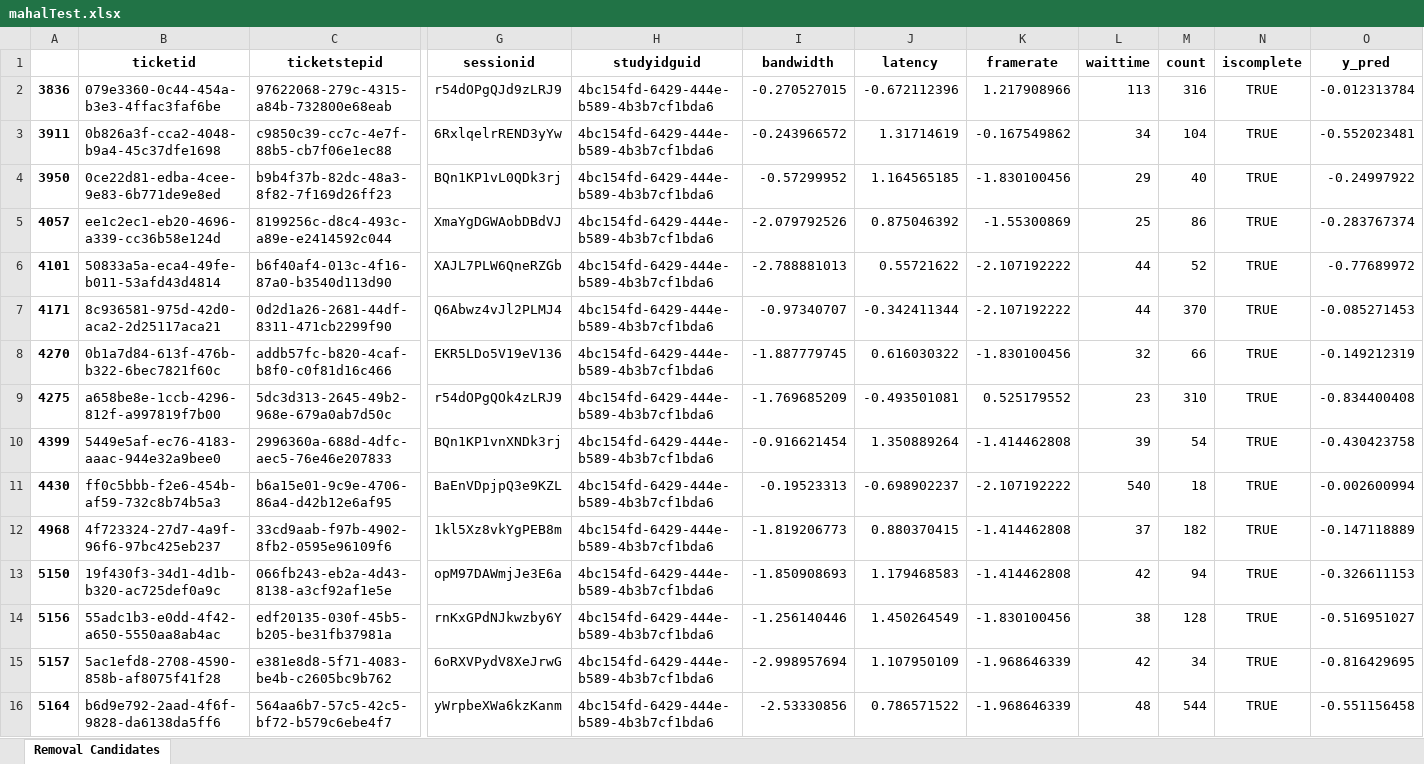
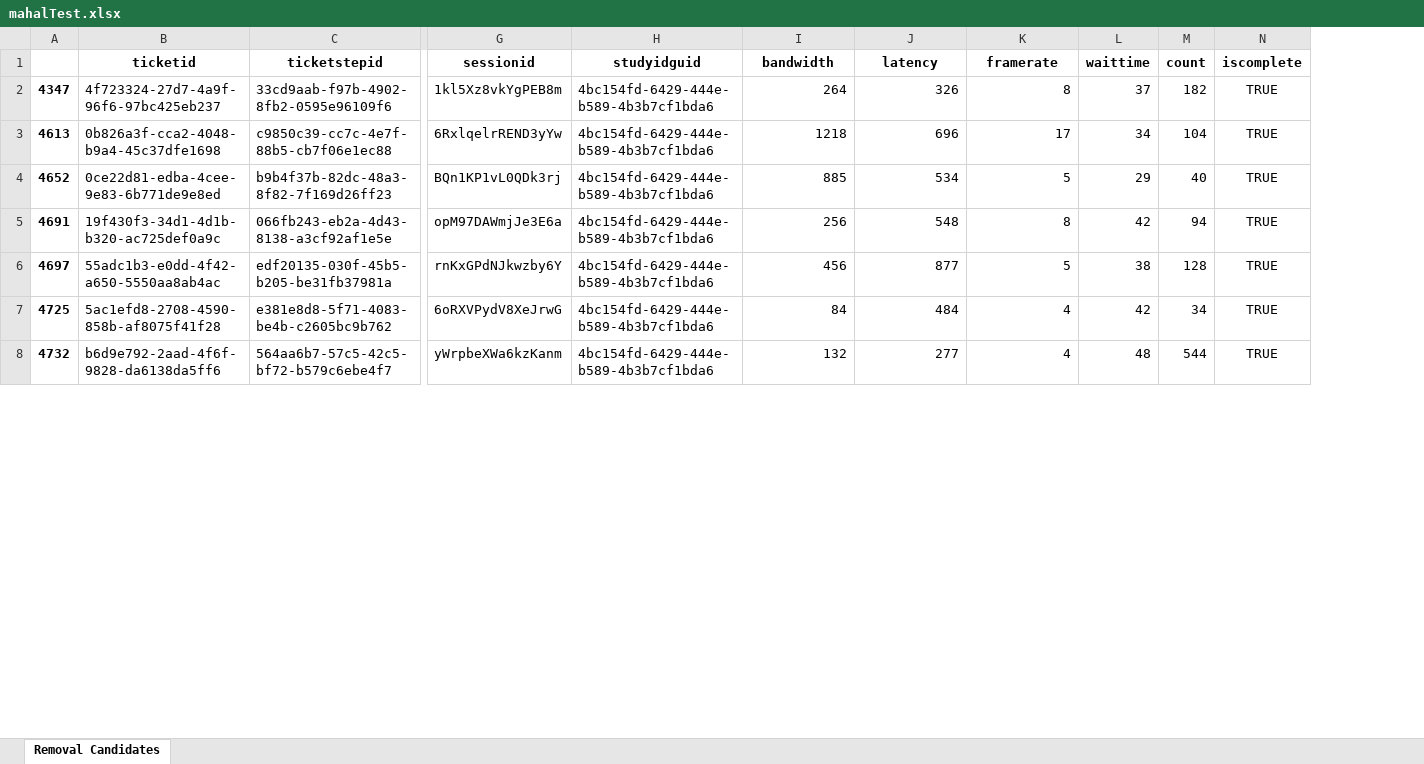
Before and after one commit to justinstuck/Frame, an Excel workbook: mahalTest.xlsx, sheet Removal Candidates, drawn as a sheet; only a part is shown, gaps mark what is left out; values as stored, in another font and other column widths than the file's, no borders; removed rows and columns are numbered as before the commit, all else as after; rows hold the shown columns only; the diff covers the shown part only; the diff names each change by its address in the sheet, - before the commit and + after, or states it on an @@ line.

Commit message:
"Bad" 2D Decision Boundary
Added decision boundary for differentiating "bad" outliers from good
ones. This is defined where the normalized latency values are greater
than the normed bandwidth values for outliers

```diff
--- a/mahalTest.xlsx (sheet Removal Candidates)
+++ b/mahalTest.xlsx (sheet Removal Candidates)
-column A, rows 3-4: 3911 | 3950; rows 13-16: 5150 | 5156 | 5157 | 5164
+column A, rows 3-8: 4613 | 4652 | 4691 | 4697 | 4725 | 4732
-column O (y_pred), rows 3-4: -0.552023481 | -0.24997922; rows 13-16: -0.326611153 | -0.516951027 | -0.816429695 | -0.551156458
-row 2: 3836 | 079e3360-0c44-454a-b3e3-4ffac3faf6be | 97622068-279c-4315-a84b-732800e68eab | r54dOPgQJd9zLRJ9 | 4bc154fd-6429-444e-b589-4b3b7cf1bda6 | -0.270527015 | -0.672112396 | 1.217908966 | 113 | 316 | TRUE | -0.012313784
+row 2: 4347 | 4f723324-27d7-4a9f-96f6-97bc425eb237 | 33cd9aab-f97b-4902-8fb2-0595e96109f6 | 1kl5Xz8vkYgPEB8m | 4bc154fd-6429-444e-b589-4b3b7cf1bda6 | 264 | 326 | 8 | 37 | 182 | TRUE
-I3 (bandwidth): -0.243966572
+I3 (bandwidth): 1218
-J3 (latency): 1.31714619
+J3 (latency): 696
-K3 (framerate): -0.167549862
+K3 (framerate): 17
-I4 (bandwidth): -0.57299952
+I4 (bandwidth): 885
-J4 (latency): 1.164565185
+J4 (latency): 534
-K4 (framerate): -1.830100456
+K4 (framerate): 5
-row 5: 4057 | ee1c2ec1-eb20-4696-a339-cc36b58e124d | 8199256c-d8c4-493c-a89e-e2414592c044 | XmaYgDGWAobDBdVJ | 4bc154fd-6429-444e-b589-4b3b7cf1bda6 | -2.079792526 | 0.875046392 | -1.55300869 | 25 | 86 | TRUE | -0.283767374
-row 6: 4101 | 50833a5a-eca4-49fe-b011-53afd43d4814 | b6f40af4-013c-4f16-87a0-b3540d113d90 | XAJL7PLW6QneRZGb | 4bc154fd-6429-444e-b589-4b3b7cf1bda6 | -2.788881013 | 0.55721622 | -2.107192222 | 44 | 52 | TRUE | -0.77689972
-row 7: 4171 | 8c936581-975d-42d0-aca2-2d25117aca21 | 0d2d1a26-2681-44df-8311-471cb2299f90 | Q6Abwz4vJl2PLMJ4 | 4bc154fd-6429-444e-b589-4b3b7cf1bda6 | -0.97340707 | -0.342411344 | -2.107192222 | 44 | 370 | TRUE | -0.085271453
-row 8: 4270 | 0b1a7d84-613f-476b-b322-6bec7821f60c | addb57fc-b820-4caf-b8f0-c0f81d16c466 | EKR5LDo5V19eV136 | 4bc154fd-6429-444e-b589-4b3b7cf1bda6 | -1.887779745 | 0.616030322 | -1.830100456 | 32 | 66 | TRUE | -0.149212319
-row 9: 4275 | a658be8e-1ccb-4296-812f-a997819f7b00 | 5dc3d313-2645-49b2-968e-679a0ab7d50c | r54dOPgQOk4zLRJ9 | 4bc154fd-6429-444e-b589-4b3b7cf1bda6 | -1.769685209 | -0.493501081 | 0.525179552 | 23 | 310 | TRUE | -0.834400408
-row 10: 4399 | 5449e5af-ec76-4183-aaac-944e32a9bee0 | 2996360a-688d-4dfc-aec5-76e46e207833 | BQn1KP1vnXNDk3rj | 4bc154fd-6429-444e-b589-4b3b7cf1bda6 | -0.916621454 | 1.350889264 | -1.414462808 | 39 | 54 | TRUE | -0.430423758
-row 11: 4430 | ff0c5bbb-f2e6-454b-af59-732c8b74b5a3 | b6a15e01-9c9e-4706-86a4-d42b12e6af95 | BaEnVDpjpQ3e9KZL | 4bc154fd-6429-444e-b589-4b3b7cf1bda6 | -0.19523313 | -0.698902237 | -2.107192222 | 540 | 18 | TRUE | -0.002600994
-row 12: 4968 | 4f723324-27d7-4a9f-96f6-97bc425eb237 | 33cd9aab-f97b-4902-8fb2-0595e96109f6 | 1kl5Xz8vkYgPEB8m | 4bc154fd-6429-444e-b589-4b3b7cf1bda6 | -1.819206773 | 0.880370415 | -1.414462808 | 37 | 182 | TRUE | -0.147118889
-I5 (bandwidth): -1.850908693
+I5 (bandwidth): 256
-J5 (latency): 1.179468583
+J5 (latency): 548
-K5 (framerate): -1.414462808
+K5 (framerate): 8
-I6 (bandwidth): -1.256140446
+I6 (bandwidth): 456
-J6 (latency): 1.450264549
+J6 (latency): 877
-K6 (framerate): -1.830100456
+K6 (framerate): 5
-I7 (bandwidth): -2.998957694
+I7 (bandwidth): 84
-J7 (latency): 1.107950109
+J7 (latency): 484
-K7:K8 (framerate): -1.968646339
+K7:K8 (framerate): 4
-I8 (bandwidth): -2.53330856
+I8 (bandwidth): 132
-J8 (latency): 0.786571522
+J8 (latency): 277
```
Also changed, not shown: 7 added rows, 26 removed rows and 66 edited cells elsewhere in this sheet, 1 other file.
